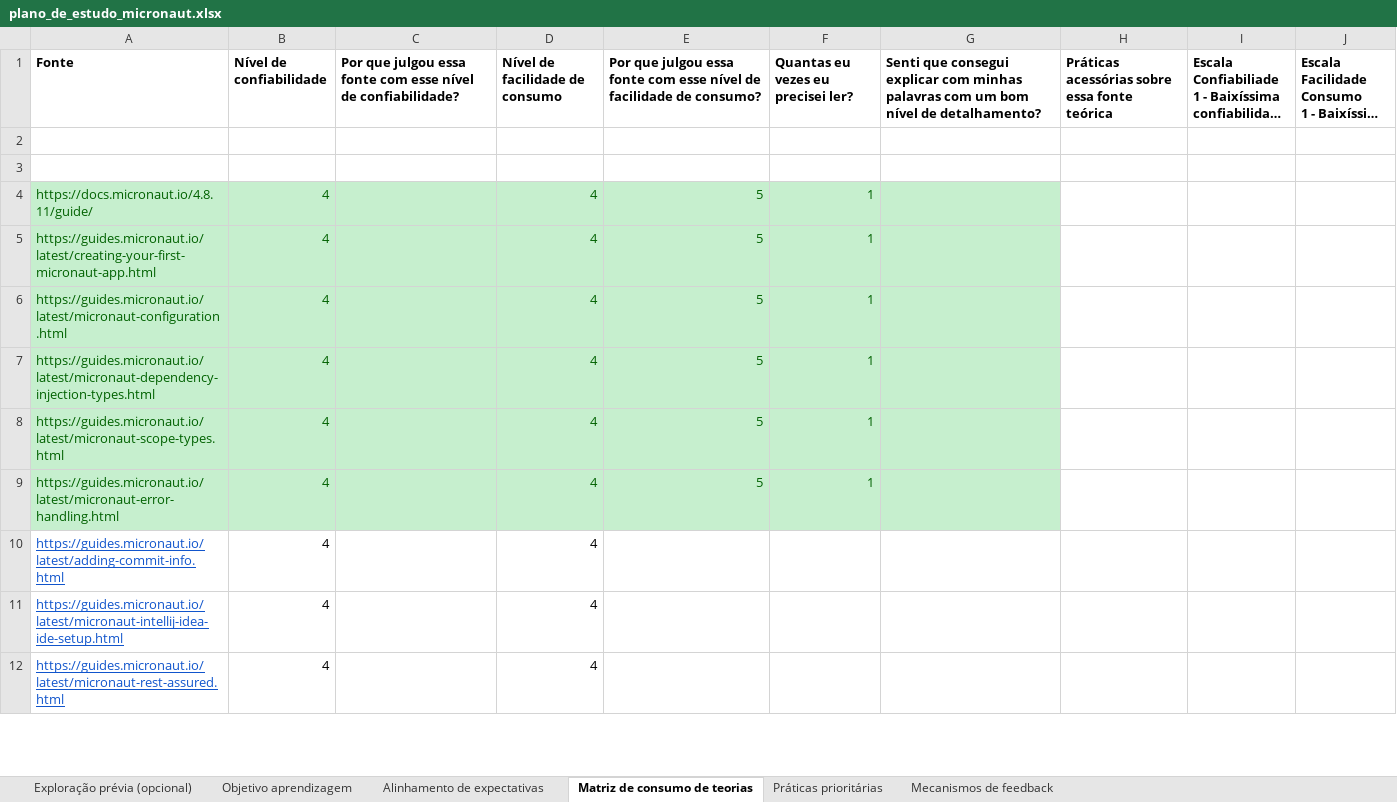
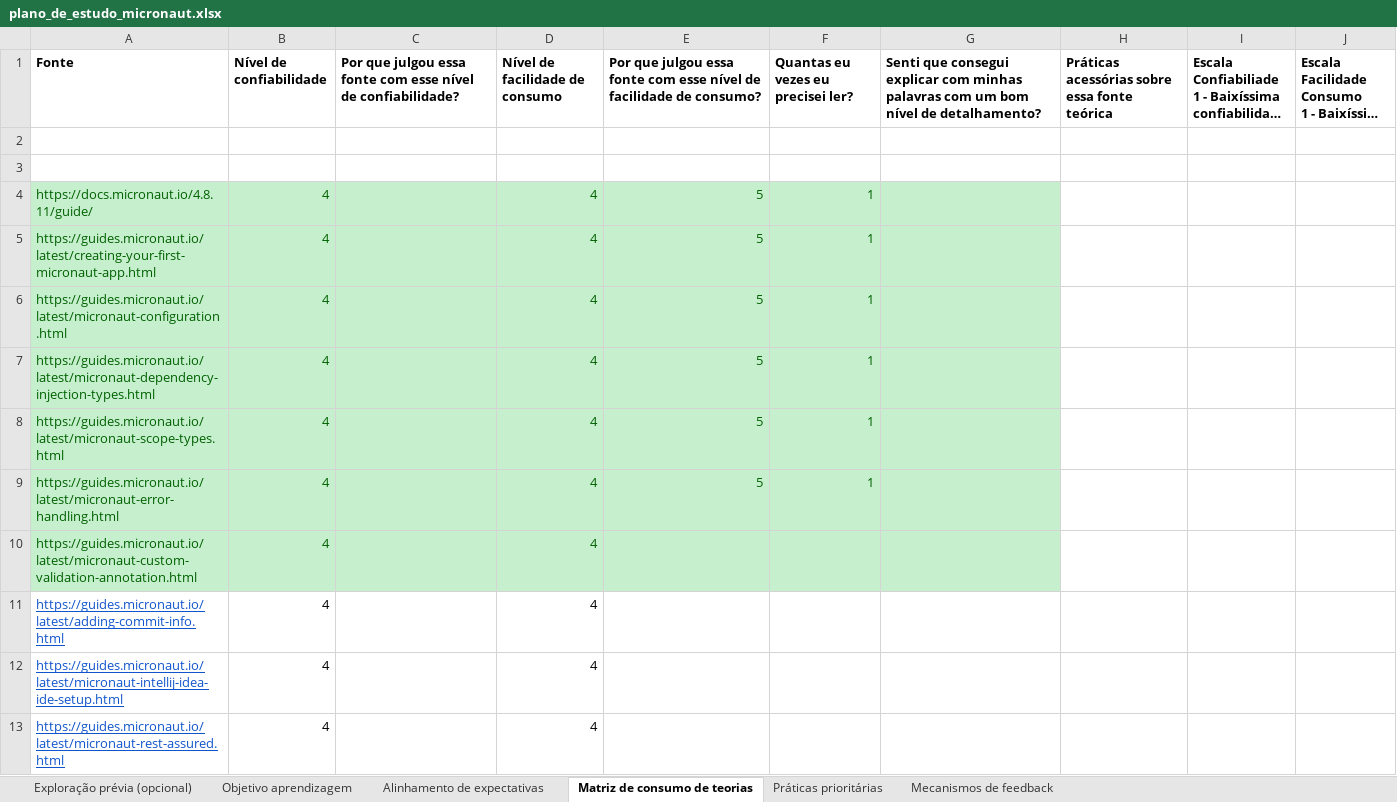
Before and after one commit to fabio21777/plano_de_estudo_micronaut, an Excel workbook: plano_de_estudo_micronaut.xlsx, sheet Matriz de consumo de teorias, drawn as a sheet; only a part is shown; long unchanged cells end in …; values as stored, in another font and other column widths than the file's, no borders; the diff names each change by its address in the sheet, - before the commit and + after, or states it on an @@ line.

Commit message:
Tratamento de erros

```diff
--- a/plano_de_estudo_micronaut.xlsx (sheet Matriz de consumo de teorias)
+++ b/plano_de_estudo_micronaut.xlsx (sheet Matriz de consumo de teorias)
+row 10: https://guides.micronaut.io/latest/micronaut-custom-validation-annotation.html | 4 |  | 4
```
